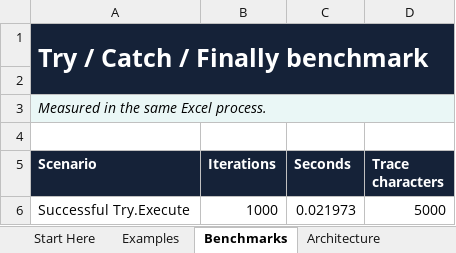
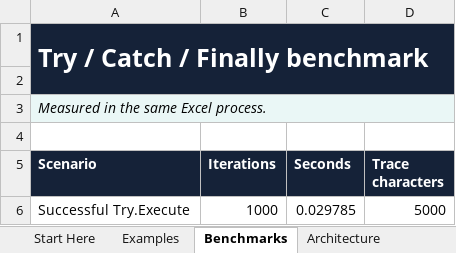
Before and after one commit to WilliamSmithEdward/ROneCOne, an Excel workbook: demo/ROneCOne_Exceptions_Demo.xlsm, sheet Benchmarks, drawn as a sheet; values as stored, in another font and other column widths than the file's, no borders; the diff names each change by its address in the sheet, - before the commit and + after, or states it on an @@ line.

```diff
--- a/demo/ROneCOne_Exceptions_Demo.xlsm (sheet Benchmarks)
+++ b/demo/ROneCOne_Exceptions_Demo.xlsm (sheet Benchmarks)
-C6 (Seconds): 0.021973
+C6 (Seconds): 0.029785
```
Also changed, not shown: sheet Start Here, demo/ROneCOne_Collections_Demo.xlsm, demo/ROneCOne_Delegates_Demo.xlsm, 1 other file.
